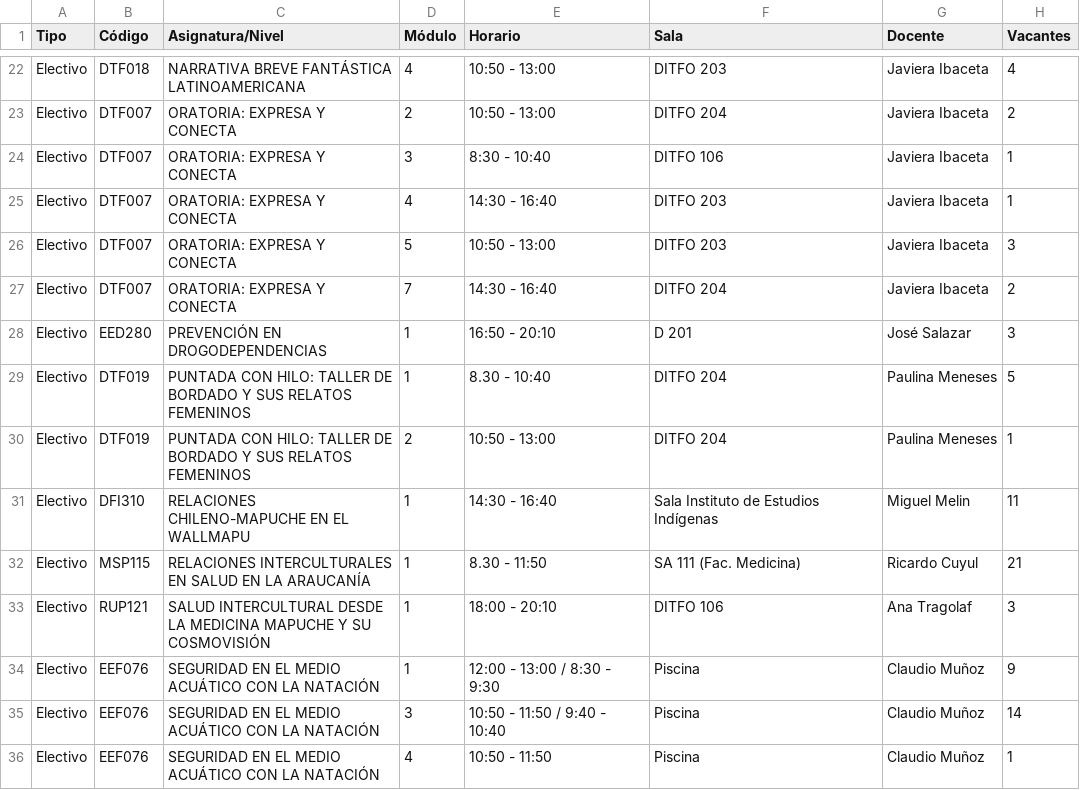
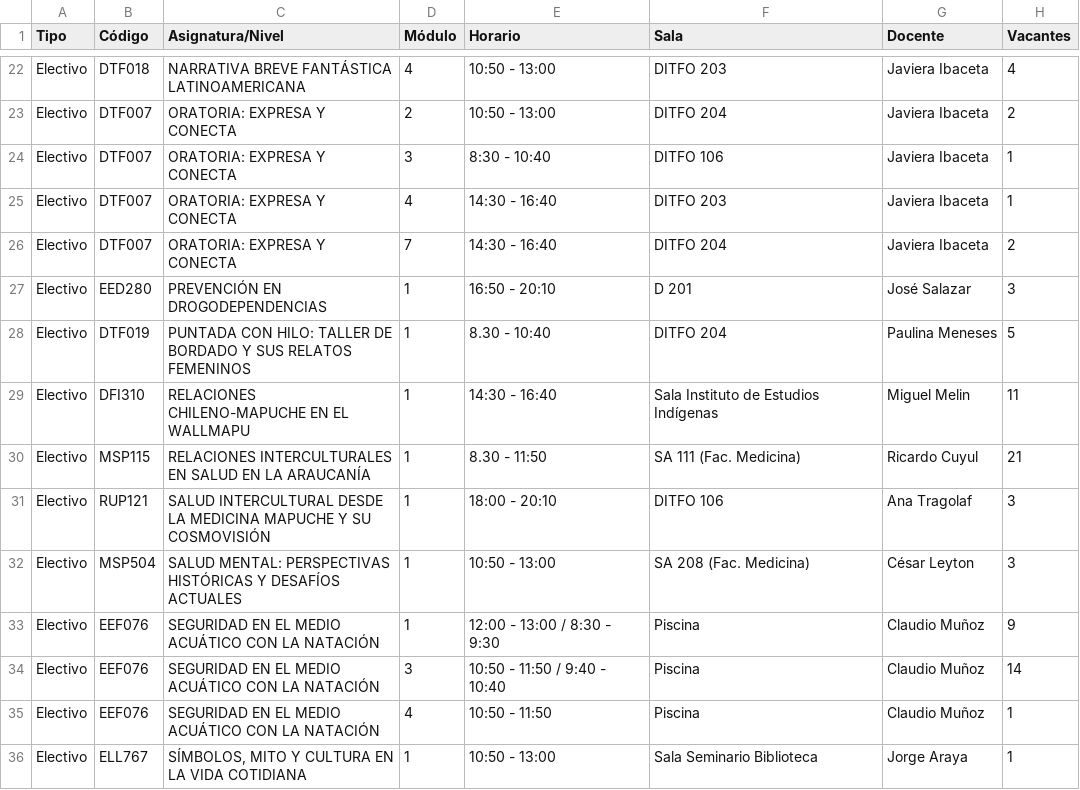
Before and after one commit to felipeopazo-ufro/cupos-ufro, a CSV file: cupos-disponibles-2026-2.csv, drawn as a sheet; only a part is shown, gaps mark what is left out; the shorter side is filled out with more unchanged rows.

```diff
--- a/cupos-disponibles-2026-2.csv
+++ b/cupos-disponibles-2026-2.csv
@@ -25,3 +25,2 @@
 "Electivo";"DTF007";"ORATORIA: EXPRESA Y CONECTA";"4";"14:30 - 16:40";"DITFO 203";"Javiera Ibaceta";"1"
-"Electivo";"DTF007";"ORATORIA: EXPRESA Y CONECTA";"5";"10:50 - 13:00";"DITFO 203";"Javiera Ibaceta";"3"
 "Electivo";"DTF007";"ORATORIA: EXPRESA Y CONECTA";"7";"14:30 - 16:40";"DITFO 204";"Javiera Ibaceta";"2"
@@ -29,3 +28,2 @@
 "Electivo";"DTF019";"PUNTADA CON HILO: TALLER DE BORDADO Y SUS RELATOS FEMENINOS";"1";"8.30 - 10:40";"DITFO 204";"Paulina Meneses";"5"
-"Electivo";"DTF019";"PUNTADA CON HILO: TALLER DE BORDADO Y SUS RELATOS FEMENINOS";"2";"10:50 - 13:00";"DITFO 204";"Paulina Meneses";"1"
 "Electivo";"DFI310";"RELACIONES CHILENO-MAPUCHE EN EL WALLMAPU";"1";"14:30 - 16:40";"Sala Instituto de Estudios Indígenas";"Miguel Melin";"11"
@@ -33,2 +31,3 @@
 "Electivo";"RUP121";"SALUD INTERCULTURAL DESDE LA MEDICINA MAPUCHE Y SU COSMOVISIÓN";"1";"18:00 - 20:10";"DITFO 106";"Ana Tragolaf";"3"
+"Electivo";"MSP504";"SALUD MENTAL: PERSPECTIVAS HISTÓRICAS Y DESAFÍOS ACTUALES";"1";"10:50 - 13:00";"SA 208 (Fac. Medicina)";"César Leyton";"3"
 "Electivo";"EEF076";"SEGURIDAD EN EL MEDIO ACUÁTICO CON LA NATACIÓN";"1";"12:00 - 13:00 / 8:30 - 9:30";"Piscina";"Claudio Muñoz";"9"
```
Also changed, not shown: 1 other file.
